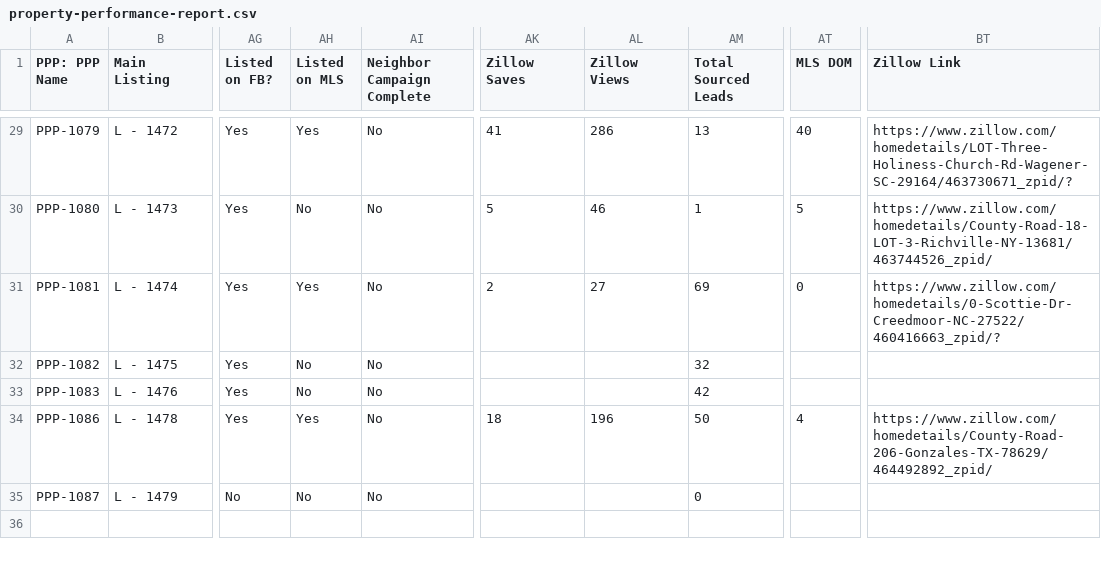
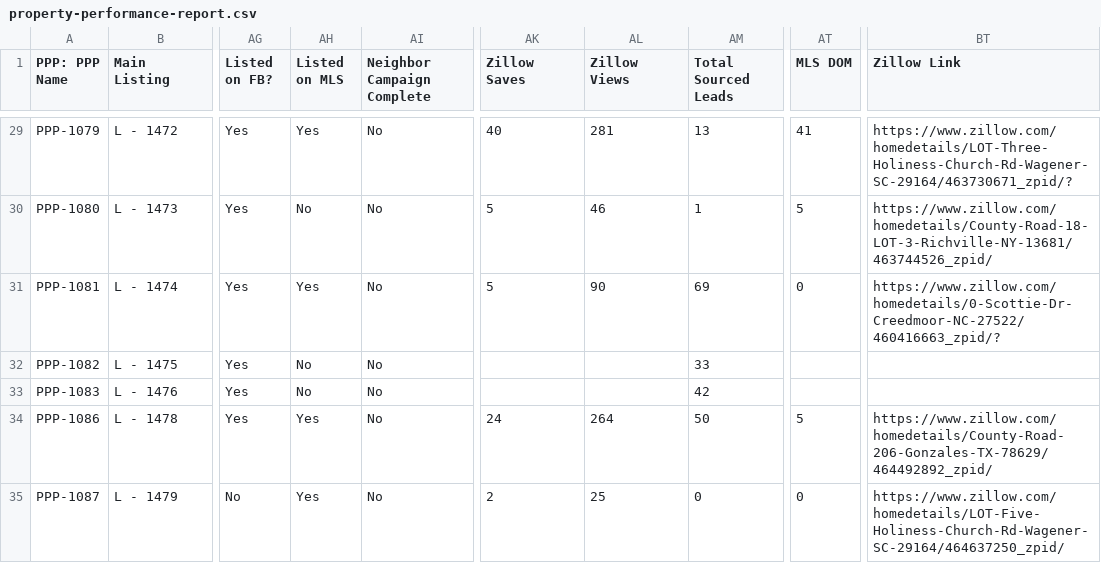
Before and after one commit to GoldSoilInc/Property-Card-Reports, a CSV file: data/property-performance-report.csv, drawn as a sheet; only a part is shown, gaps mark what is left out; the diff covers the shown part only; the diff names each change by its address in the sheet, - before the commit and + after, or states it on an @@ line.

```diff
--- a/data/property-performance-report.csv
+++ b/data/property-performance-report.csv
-AK29 (Zillow Saves): 41
+AK29 (Zillow Saves): 40
-AL29 (Zillow Views): 286
+AL29 (Zillow Views): 281
-AT29 (MLS DOM): 40
+AT29 (MLS DOM): 41
-AK31 (Zillow Saves): 2
+AK31 (Zillow Saves): 5
-AL31 (Zillow Views): 27
+AL31 (Zillow Views): 90
-AM32 (Total Sourced Leads): 32
+AM32 (Total Sourced Leads): 33
-AK34 (Zillow Saves): 18
+AK34 (Zillow Saves): 24
-AL34 (Zillow Views): 196
+AL34 (Zillow Views): 264
-AT34 (MLS DOM): 4
+AT34 (MLS DOM): 5
-AH35 (Listed on MLS): No
+AH35 (Listed on MLS): Yes
-AK35 (Zillow Saves): (empty)
+AK35 (Zillow Saves): 2
-AL35 (Zillow Views): (empty)
+AL35 (Zillow Views): 25
-AT35 (MLS DOM): (empty)
+AT35 (MLS DOM): 0
-BT35 (Zillow Link): (empty)
+BT35 (Zillow Link): https://www.zillow.com/homedetails/LOT-Five-Holiness-Church-Rd-Wagener-SC-29164/464637250_zpid/
```
Also changed, not shown: 32 edited cells elsewhere in this file.
